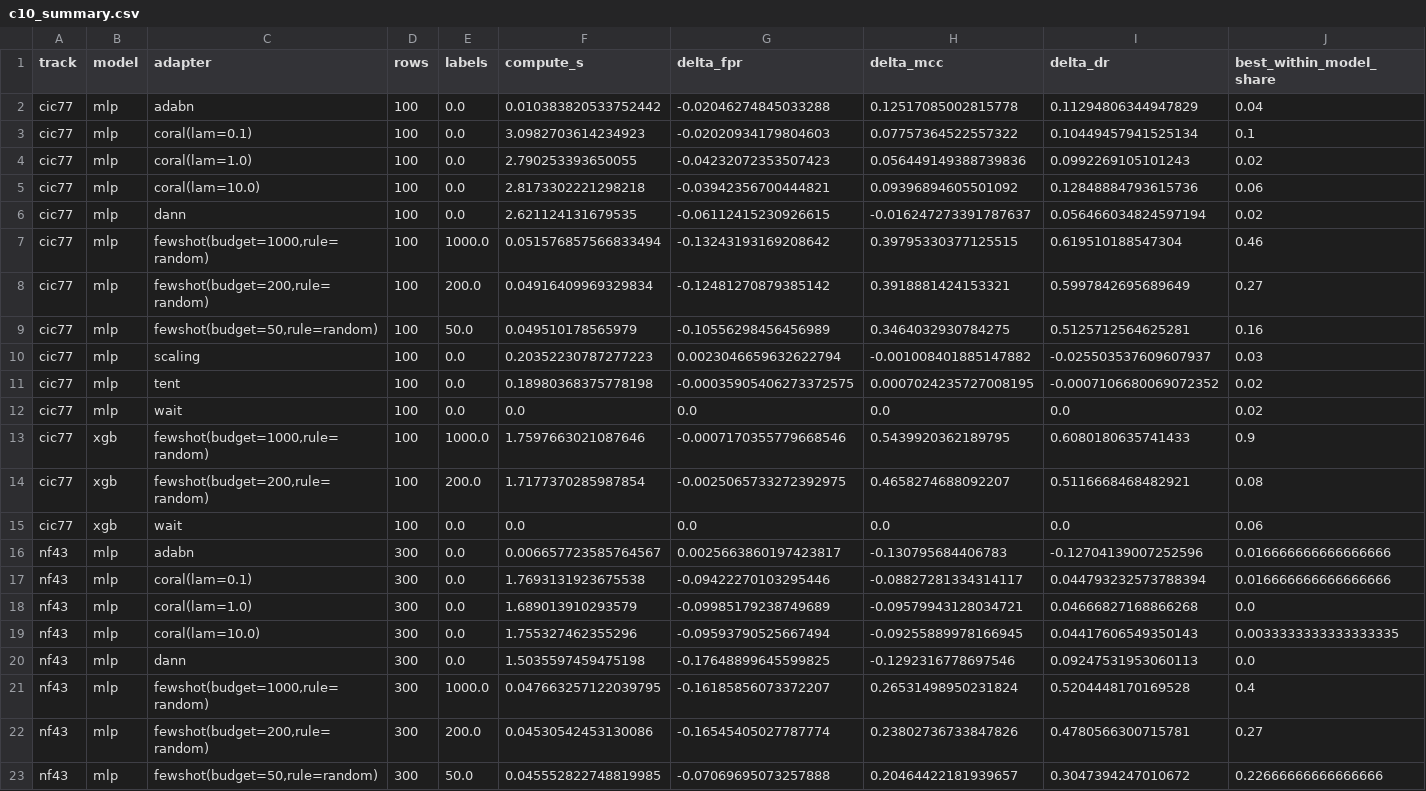
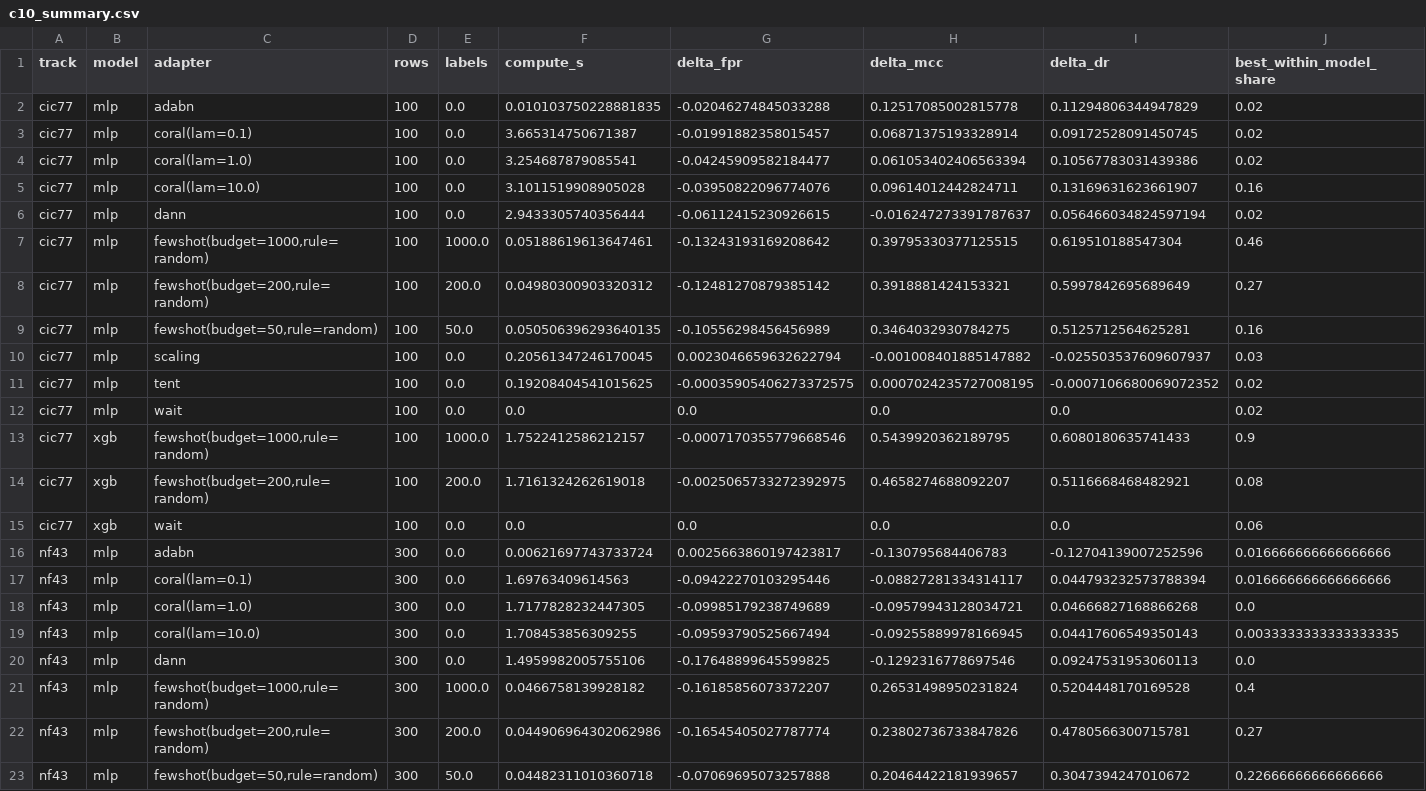
Before and after one commit to Jdowpasisi/Adaptive_NIDS, a CSV file: reports/tables/c10_summary.csv, drawn as a sheet; only a part is shown; the diff covers the shown part only.

```diff
--- a/reports/tables/c10_summary.csv
+++ b/reports/tables/c10_summary.csv
@@ -1,23 +1,23 @@
 track,model,adapter,rows,labels,compute_s,delta_fpr,delta_mcc,delta_dr,best_within_model_share
-cic77,mlp,adabn,100,0.0,0.010383820533752442,-0.02046274845033288,0.12517085002815778,0.11294806344947829,0.04
-cic77,mlp,coral(lam=0.1),100,0.0,3.0982703614234923,-0.02020934179804603,0.07757364522557322,0.10449457941525134,0.1
-cic77,mlp,coral(lam=1.0),100,0.0,2.790253393650055,-0.04232072353507423,0.056449149388739836,0.0992269105101243,0.02
-cic77,mlp,coral(lam=10.0),100,0.0,2.8173302221298218,-0.03942356700444821,0.09396894605501092,0.12848884793615736,0.06
-cic77,mlp,dann,100,0.0,2.621124131679535,-0.06112415230926615,-0.016247273391787637,0.056466034824597194,0.02
-cic77,mlp,"fewshot(budget=1000,rule=random)",100,1000.0,0.051576857566833494,-0.13243193169208642,0.39795330377125515,0.619510188547304,0.46
-cic77,mlp,"fewshot(budget=200,rule=random)",100,200.0,0.04916409969329834,-0.12481270879385142,0.3918881424153321,0.5997842695689649,0.27
-cic77,mlp,"fewshot(budget=50,rule=random)",100,50.0,0.049510178565979,-0.10556298456456989,0.3464032930784275,0.5125712564625281,0.16
-cic77,mlp,scaling,100,0.0,0.20352230787277223,0.0023046659632622794,-0.001008401885147882,-0.025503537609607937,0.03
-cic77,mlp,tent,100,0.0,0.18980368375778198,-0.00035905406273372575,0.0007024235727008195,-0.0007106680069072352,0.02
+cic77,mlp,adabn,100,0.0,0.010103750228881835,-0.02046274845033288,0.12517085002815778,0.11294806344947829,0.02
+cic77,mlp,coral(lam=0.1),100,0.0,3.665314750671387,-0.01991882358015457,0.06871375193328914,0.09172528091450745,0.02
+cic77,mlp,coral(lam=1.0),100,0.0,3.254687879085541,-0.04245909582184477,0.061053402406563394,0.10567783031439386,0.02
+cic77,mlp,coral(lam=10.0),100,0.0,3.1011519908905028,-0.03950822096774076,0.09614012442824711,0.13169631623661907,0.16
+cic77,mlp,dann,100,0.0,2.9433305740356444,-0.06112415230926615,-0.016247273391787637,0.056466034824597194,0.02
+cic77,mlp,"fewshot(budget=1000,rule=random)",100,1000.0,0.05188619613647461,-0.13243193169208642,0.39795330377125515,0.619510188547304,0.46
+cic77,mlp,"fewshot(budget=200,rule=random)",100,200.0,0.04980300903320312,-0.12481270879385142,0.3918881424153321,0.5997842695689649,0.27
+cic77,mlp,"fewshot(budget=50,rule=random)",100,50.0,0.050506396293640135,-0.10556298456456989,0.3464032930784275,0.5125712564625281,0.16
+cic77,mlp,scaling,100,0.0,0.20561347246170045,0.0023046659632622794,-0.001008401885147882,-0.025503537609607937,0.03
+cic77,mlp,tent,100,0.0,0.19208404541015625,-0.00035905406273372575,0.0007024235727008195,-0.0007106680069072352,0.02
 cic77,mlp,wait,100,0.0,0.0,0.0,0.0,0.0,0.02
-cic77,xgb,"fewshot(budget=1000,rule=random)",100,1000.0,1.7597663021087646,-0.0007170355779668546,0.5439920362189795,0.6080180635741433,0.9
-cic77,xgb,"fewshot(budget=200,rule=random)",100,200.0,1.7177370285987854,-0.0025065733272392975,0.4658274688092207,0.5116668468482921,0.08
+cic77,xgb,"fewshot(budget=1000,rule=random)",100,1000.0,1.7522412586212157,-0.0007170355779668546,0.5439920362189795,0.6080180635741433,0.9
+cic77,xgb,"fewshot(budget=200,rule=random)",100,200.0,1.7161324262619018,-0.0025065733272392975,0.4658274688092207,0.5116668468482921,0.08
 cic77,xgb,wait,100,0.0,0.0,0.0,0.0,0.0,0.06
-nf43,mlp,adabn,300,0.0,0.006657723585764567,0.0025663860197423817,-0.130795684406783,-0.12704139007252596,0.016666666666666666
-nf43,mlp,coral(lam=0.1),300,0.0,1.7693131923675538,-0.09422270103295446,-0.08827281334314117,0.044793232573788394,0.016666666666666666
-nf43,mlp,coral(lam=1.0),300,0.0,1.689013910293579,-0.09985179238749689,-0.09579943128034721,0.04666827168866268,0.0
-nf43,mlp,coral(lam=10.0),300,0.0,1.755327462355296,-0.09593790525667494,-0.09255889978166945,0.04417606549350143,0.0033333333333333335
-nf43,mlp,dann,300,0.0,1.5035597459475198,-0.17648899645599825,-0.1292316778697546,0.09247531953060113,0.0
-nf43,mlp,"fewshot(budget=1000,rule=random)",300,1000.0,0.047663257122039795,-0.16185856073372207,0.26531498950231824,0.5204448170169528,0.4
-nf43,mlp,"fewshot(budget=200,rule=random)",300,200.0,0.04530542453130086,-0.16545405027787774,0.23802736733847826,0.4780566300715781,0.27
-nf43,mlp,"fewshot(budget=50,rule=random)",300,50.0,0.045552822748819985,-0.07069695073257888,0.20464422181939657,0.3047394247010672,0.22666666666666666
+nf43,mlp,adabn,300,0.0,0.00621697743733724,0.0025663860197423817,-0.130795684406783,-0.12704139007252596,0.016666666666666666
+nf43,mlp,coral(lam=0.1),300,0.0,1.69763409614563,-0.09422270103295446,-0.08827281334314117,0.044793232573788394,0.016666666666666666
+nf43,mlp,coral(lam=1.0),300,0.0,1.7177828232447305,-0.09985179238749689,-0.09579943128034721,0.04666827168866268,0.0
+nf43,mlp,coral(lam=10.0),300,0.0,1.708453856309255,-0.09593790525667494,-0.09255889978166945,0.04417606549350143,0.0033333333333333335
+nf43,mlp,dann,300,0.0,1.4959982005755106,-0.17648899645599825,-0.1292316778697546,0.09247531953060113,0.0
+nf43,mlp,"fewshot(budget=1000,rule=random)",300,1000.0,0.0466758139928182,-0.16185856073372207,0.26531498950231824,0.5204448170169528,0.4
+nf43,mlp,"fewshot(budget=200,rule=random)",300,200.0,0.044906964302062986,-0.16545405027787774,0.23802736733847826,0.4780566300715781,0.27
+nf43,mlp,"fewshot(budget=50,rule=random)",300,50.0,0.04482311010360718,-0.07069695073257888,0.20464422181939657,0.3047394247010672,0.22666666666666666
```
Also changed, not shown: 3 added rows and 4 edited cells elsewhere in this file, reports/tables/c11_lopo.csv, reports/tables/c11_summary.csv, 3 other files.
